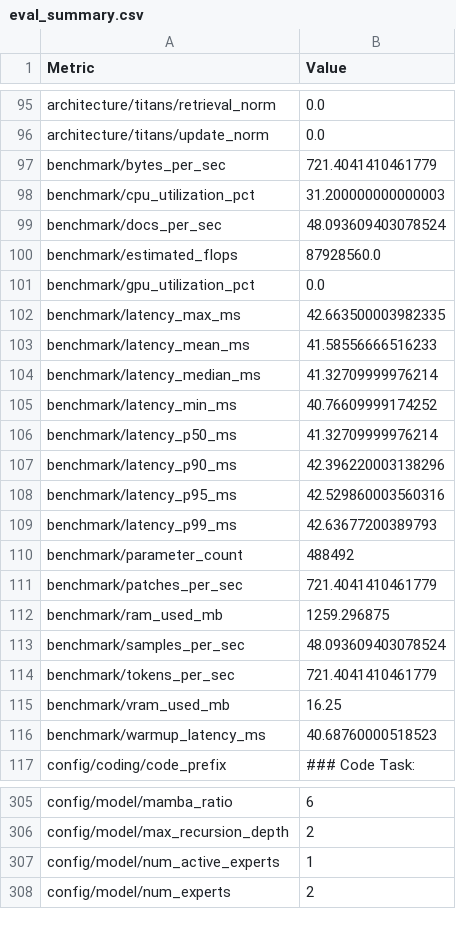
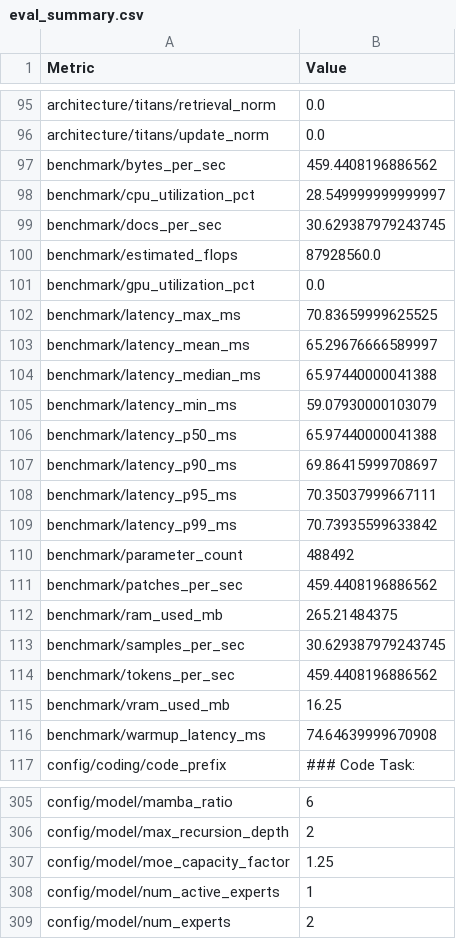
Before and after one commit to Nishant-aiml/IVERI-HYBRID-SLM-MODEL, a CSV file: reports/evaluation/eval_summary.csv, drawn as a sheet; only a part is shown, gaps mark what is left out; the diff covers the shown part only.

```diff
--- a/reports/evaluation/eval_summary.csv
+++ b/reports/evaluation/eval_summary.csv
@@ -96,22 +96,22 @@ architecture/titans/retrieval_norm,0.0
 architecture/titans/update_norm,0.0
-benchmark/bytes_per_sec,721.4041410461779
-benchmark/cpu_utilization_pct,31.200000000000003
-benchmark/docs_per_sec,48.093609403078524
+benchmark/bytes_per_sec,459.4408196886562
+benchmark/cpu_utilization_pct,28.549999999999997
+benchmark/docs_per_sec,30.629387979243745
 benchmark/estimated_flops,87928560.0
 benchmark/gpu_utilization_pct,0.0
-benchmark/latency_max_ms,42.663500003982335
-benchmark/latency_mean_ms,41.58556666516233
-benchmark/latency_median_ms,41.32709999976214
-benchmark/latency_min_ms,40.76609999174252
-benchmark/latency_p50_ms,41.32709999976214
-benchmark/latency_p90_ms,42.396220003138296
-benchmark/latency_p95_ms,42.529860003560316
-benchmark/latency_p99_ms,42.63677200389793
+benchmark/latency_max_ms,70.83659999625525
+benchmark/latency_mean_ms,65.29676666589997
+benchmark/latency_median_ms,65.97440000041388
+benchmark/latency_min_ms,59.07930000103079
+benchmark/latency_p50_ms,65.97440000041388
+benchmark/latency_p90_ms,69.86415999708697
+benchmark/latency_p95_ms,70.35037999667111
+benchmark/latency_p99_ms,70.73935599633842
 benchmark/parameter_count,488492
-benchmark/patches_per_sec,721.4041410461779
-benchmark/ram_used_mb,1259.296875
-benchmark/samples_per_sec,48.093609403078524
-benchmark/tokens_per_sec,721.4041410461779
+benchmark/patches_per_sec,459.4408196886562
+benchmark/ram_used_mb,265.21484375
+benchmark/samples_per_sec,30.629387979243745
+benchmark/tokens_per_sec,459.4408196886562
 benchmark/vram_used_mb,16.25
-benchmark/warmup_latency_ms,40.68760000518523
+benchmark/warmup_latency_ms,74.64639999670908
 config/coding/code_prefix,"### Code Task:
@@ -312,2 +312,3 @@ config/model/mamba_ratio,6
 config/model/max_recursion_depth,2
+config/model/moe_capacity_factor,1.25
 config/model/num_active_experts,1
```
Also changed, not shown: 16 edited cells elsewhere in this file, 8 other files.
